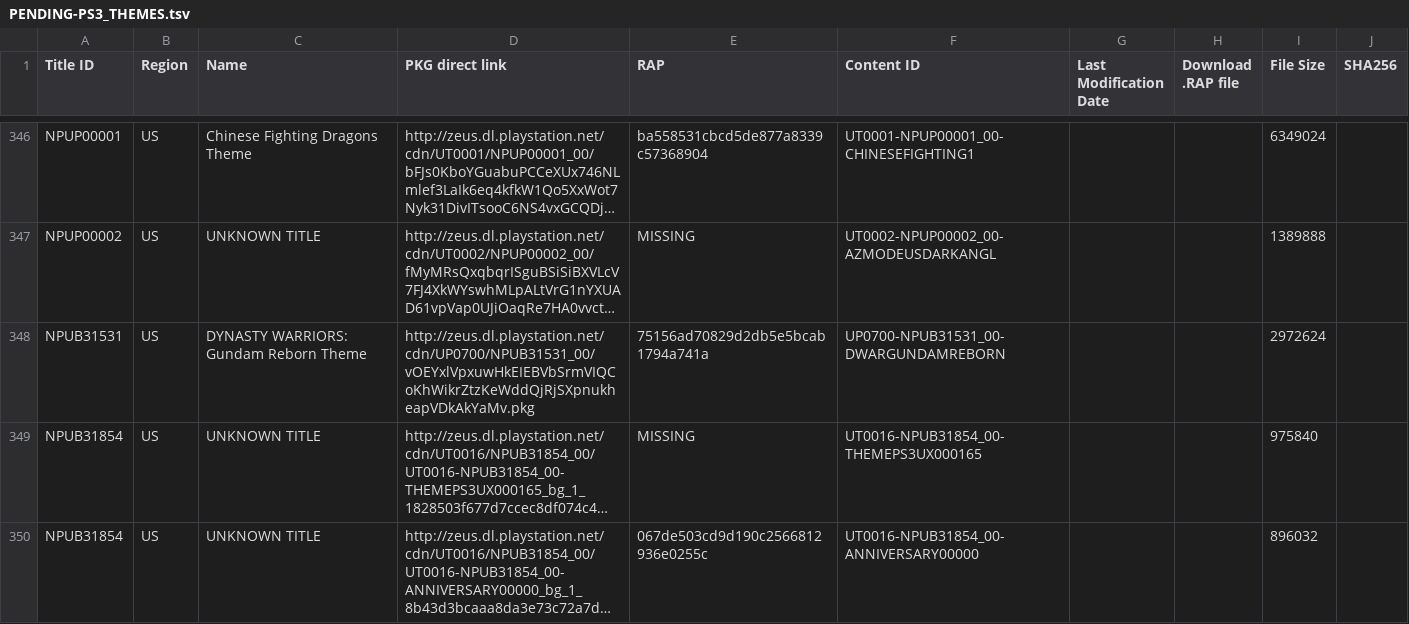
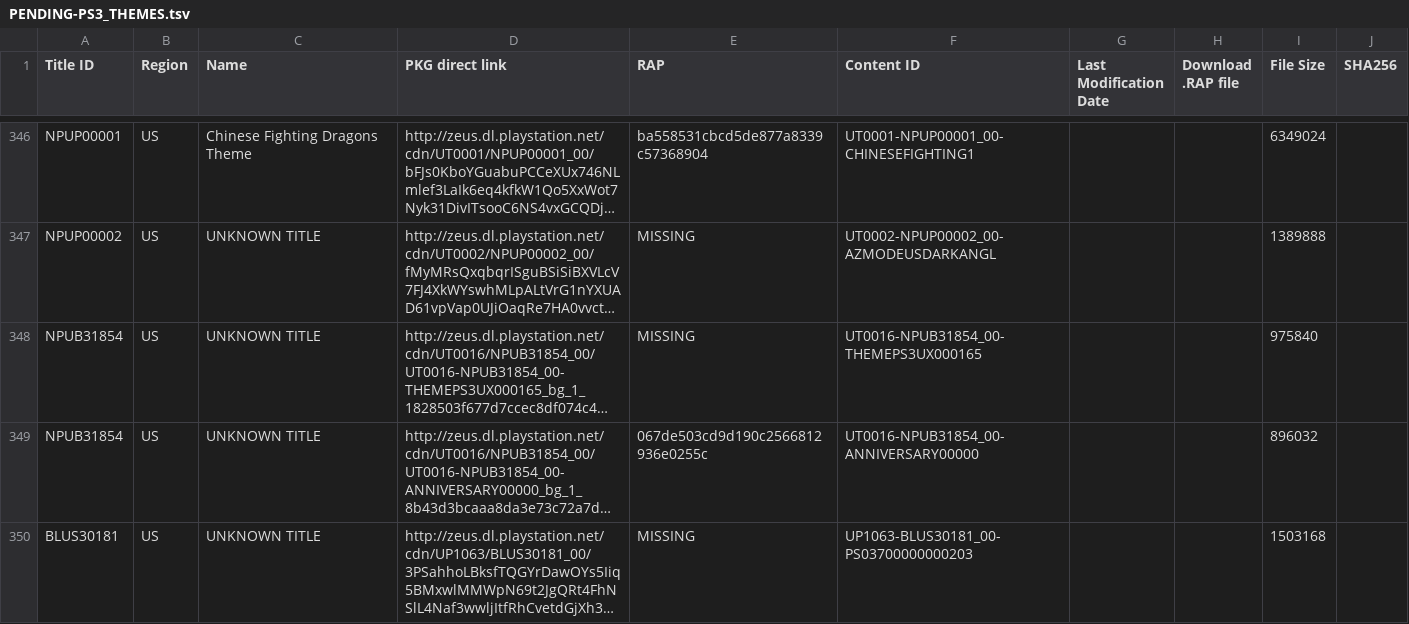
Before and after one commit to 1jtp8sobiu/1jtp8sobiu.github.io, a TSV file: tsv/PENDING-PS3_THEMES.tsv, drawn as a sheet; only a part is shown, gaps mark what is left out; the shorter side is filled out with more unchanged rows; long unchanged cells end in …; the diff covers the shown part only; the diff names each change by its address in the sheet, - before the commit and + after, or states it on an @@ line.

Commit message:
PENDING-PS3_THEMES 20261120_044503

```diff
--- a/tsv/PENDING-PS3_THEMES.tsv
+++ b/tsv/PENDING-PS3_THEMES.tsv
-row 348: NPUB31531 | US | DYNASTY WARRIORS: Gundam Reborn Theme | http://zeus.dl.playstation.net/cdn/UP0700/NPUB31531_00/vOEYxlVpxuwHkEIEBVbSrmVIQCoKhWikrZtzKeWddQjRjSXpnukheapVDkAkYaMv.pkg | 75156ad70829d2db5e5bcab1794a741a | UP0700-NPUB31531_00-DWARGUNDAMREBORN |  |  | 2972624
```
Also changed, not shown: 3 removed rows elsewhere in this file.
